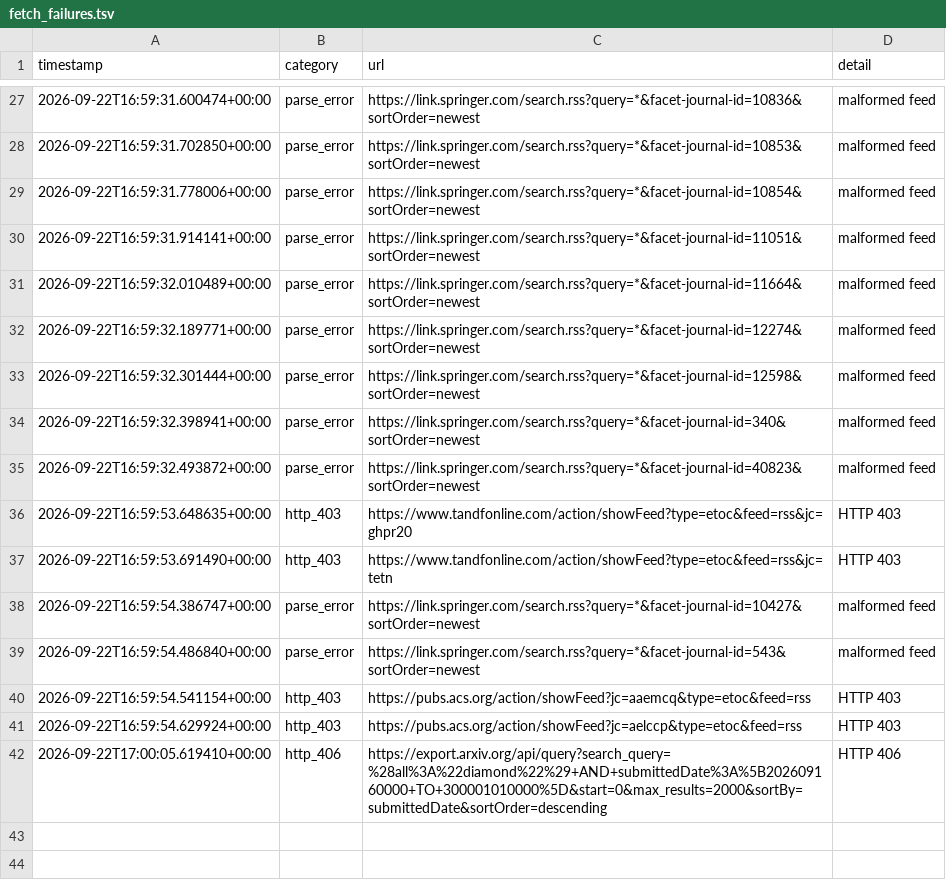
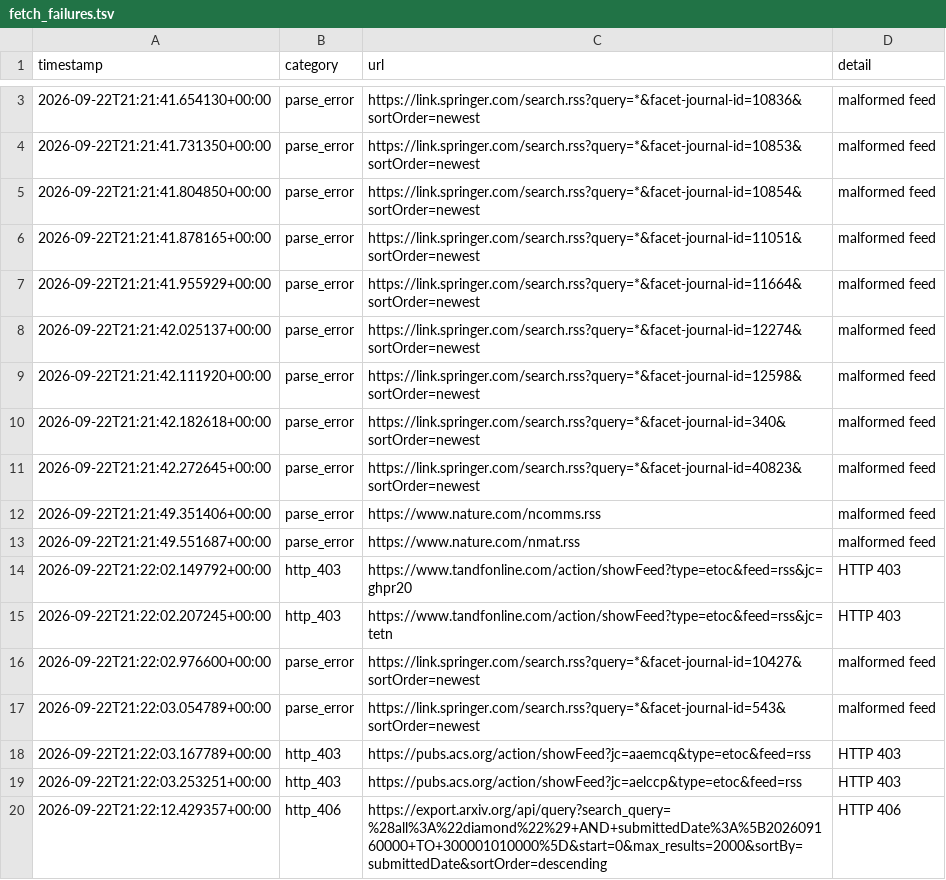
Before and after one commit to Llxyyds666/diamond-paper-feed, a TSV file: fetch_failures.tsv, drawn as a sheet; only a part is shown, gaps mark what is left out; the diff covers the shown part only.

```diff
--- a/fetch_failures.tsv
+++ b/fetch_failures.tsv
@@ -27,16 +3,18 @@ timestamp	category	url	detail
-2026-09-22T16:59:31.600474+00:00	parse_error	https://link.springer.com/search.rss?query=*&facet-journal-id=10836&sortOrder=newest	malformed feed
-2026-09-22T16:59:31.702850+00:00	parse_error	https://link.springer.com/search.rss?query=*&facet-journal-id=10853&sortOrder=newest	malformed feed
-2026-09-22T16:59:31.778006+00:00	parse_error	https://link.springer.com/search.rss?query=*&facet-journal-id=10854&sortOrder=newest	malformed feed
-2026-09-22T16:59:31.914141+00:00	parse_error	https://link.springer.com/search.rss?query=*&facet-journal-id=11051&sortOrder=newest	malformed feed
-2026-09-22T16:59:32.010489+00:00	parse_error	https://link.springer.com/search.rss?query=*&facet-journal-id=11664&sortOrder=newest	malformed feed
-2026-09-22T16:59:32.189771+00:00	parse_error	https://link.springer.com/search.rss?query=*&facet-journal-id=12274&sortOrder=newest	malformed feed
-2026-09-22T16:59:32.301444+00:00	parse_error	https://link.springer.com/search.rss?query=*&facet-journal-id=12598&sortOrder=newest	malformed feed
-2026-09-22T16:59:32.398941+00:00	parse_error	https://link.springer.com/search.rss?query=*&facet-journal-id=340&sortOrder=newest	malformed feed
-2026-09-22T16:59:32.493872+00:00	parse_error	https://link.springer.com/search.rss?query=*&facet-journal-id=40823&sortOrder=newest	malformed feed
-2026-09-22T16:59:53.648635+00:00	http_403	https://www.tandfonline.com/action/showFeed?type=etoc&feed=rss&jc=ghpr20	HTTP 403
-2026-09-22T16:59:53.691490+00:00	http_403	https://www.tandfonline.com/action/showFeed?type=etoc&feed=rss&jc=tetn	HTTP 403
-2026-09-22T16:59:54.386747+00:00	parse_error	https://link.springer.com/search.rss?query=*&facet-journal-id=10427&sortOrder=newest	malformed feed
-2026-09-22T16:59:54.486840+00:00	parse_error	https://link.springer.com/search.rss?query=*&facet-journal-id=543&sortOrder=newest	malformed feed
-2026-09-22T16:59:54.541154+00:00	http_403	https://pubs.acs.org/action/showFeed?jc=aaemcq&type=etoc&feed=rss	HTTP 403
-2026-09-22T16:59:54.629924+00:00	http_403	https://pubs.acs.org/action/showFeed?jc=aelccp&type=etoc&feed=rss	HTTP 403
-2026-09-22T17:00:05.619410+00:00	http_406	https://export.arxiv.org/api/query?search_query=%28all%3A%22diamond%22%29+AND+submittedDate%3A%5B202609160000+TO+300001010000%5D&start=0&max_results=2000&sortBy=submittedDate&sortOrder=descending	HTTP 406
+2026-09-22T21:21:41.654130+00:00	parse_error	https://link.springer.com/search.rss?query=*&facet-journal-id=10836&sortOrder=newest	malformed feed
+2026-09-22T21:21:41.731350+00:00	parse_error	https://link.springer.com/search.rss?query=*&facet-journal-id=10853&sortOrder=newest	malformed feed
+2026-09-22T21:21:41.804850+00:00	parse_error	https://link.springer.com/search.rss?query=*&facet-journal-id=10854&sortOrder=newest	malformed feed
+2026-09-22T21:21:41.878165+00:00	parse_error	https://link.springer.com/search.rss?query=*&facet-journal-id=11051&sortOrder=newest	malformed feed
+2026-09-22T21:21:41.955929+00:00	parse_error	https://link.springer.com/search.rss?query=*&facet-journal-id=11664&sortOrder=newest	malformed feed
+2026-09-22T21:21:42.025137+00:00	parse_error	https://link.springer.com/search.rss?query=*&facet-journal-id=12274&sortOrder=newest	malformed feed
+2026-09-22T21:21:42.111920+00:00	parse_error	https://link.springer.com/search.rss?query=*&facet-journal-id=12598&sortOrder=newest	malformed feed
+2026-09-22T21:21:42.182618+00:00	parse_error	https://link.springer.com/search.rss?query=*&facet-journal-id=340&sortOrder=newest	malformed feed
+2026-09-22T21:21:42.272645+00:00	parse_error	https://link.springer.com/search.rss?query=*&facet-journal-id=40823&sortOrder=newest	malformed feed
+2026-09-22T21:21:49.351406+00:00	parse_error	https://www.nature.com/ncomms.rss	malformed feed
+2026-09-22T21:21:49.551687+00:00	parse_error	https://www.nature.com/nmat.rss	malformed feed
+2026-09-22T21:22:02.149792+00:00	http_403	https://www.tandfonline.com/action/showFeed?type=etoc&feed=rss&jc=ghpr20	HTTP 403
+2026-09-22T21:22:02.207245+00:00	http_403	https://www.tandfonline.com/action/showFeed?type=etoc&feed=rss&jc=tetn	HTTP 403
+2026-09-22T21:22:02.976600+00:00	parse_error	https://link.springer.com/search.rss?query=*&facet-journal-id=10427&sortOrder=newest	malformed feed
+2026-09-22T21:22:03.054789+00:00	parse_error	https://link.springer.com/search.rss?query=*&facet-journal-id=543&sortOrder=newest	malformed feed
+2026-09-22T21:22:03.167789+00:00	http_403	https://pubs.acs.org/action/showFeed?jc=aaemcq&type=etoc&feed=rss	HTTP 403
+2026-09-22T21:22:03.253251+00:00	http_403	https://pubs.acs.org/action/showFeed?jc=aelccp&type=etoc&feed=rss	HTTP 403
+2026-09-22T21:22:12.429357+00:00	http_406	https://export.arxiv.org/api/query?search_query=%28all%3A%22diamond%22%29+AND+submittedDate%3A%5B202609160000+TO+300001010000%5D&start=0&max_results=2000&sortBy=submittedDate&sortOrder=descending	HTTP 406
```
Also changed, not shown: 24 removed rows and 1 edited cell elsewhere in this file, 2 other files.
